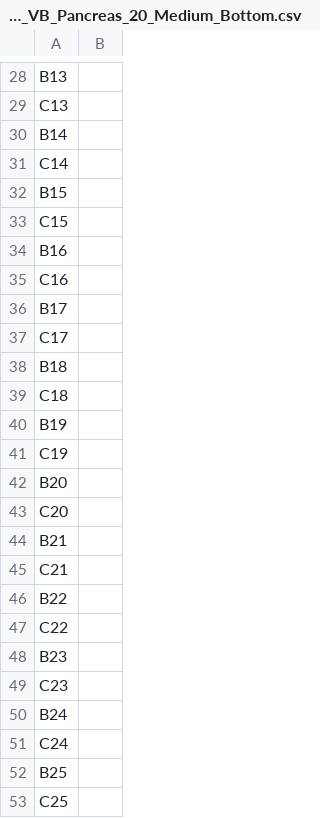
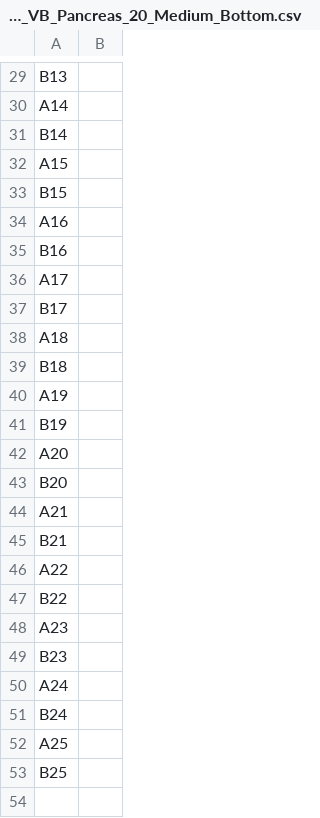
Before and after one commit to hubmapconsortium/hra-millitome-generator, a CSV file: OpenScad Code/V12/exports/VH_F_VB_Pancreas_20_Millitomes/VH_F_VB_Pancreas_20_Medium_Bottom.csv, drawn as a sheet; only a part is shown, gaps mark what is left out; removed rows and columns are numbered as before the commit, all else as after; the diff covers the shown part only; the diff names each change by its address in the sheet, - before the commit and + after, or states it on an @@ line.

```diff
--- a/OpenScad Code/V12/exports/VH_F_VB_Pancreas_20_Millitomes/VH_F_VB_Pancreas_20_Medium_Bottom.csv
+++ b/OpenScad Code/V12/exports/VH_F_VB_Pancreas_20_Millitomes/VH_F_VB_Pancreas_20_Medium_Bottom.csv
-A30: C13
+A30: A14
-A32: C14
+A32: A15
-A34: C15
+A34: A16
-A36: C16
+A36: A17
-A38: C17
+A38: A18
-A40: C18
+A40: A19
-A42: C19
+A42: A20
-A44: C20
+A44: A21
-A46: C21
+A46: A22
-A48: C22
+A48: A23
-A50: C23
+A50: A24
-A52: C24
+A52: A25
-row 53: C25
```
Also changed, not shown: 1 added row and 13 edited cells elsewhere in this file, 14 other files.
